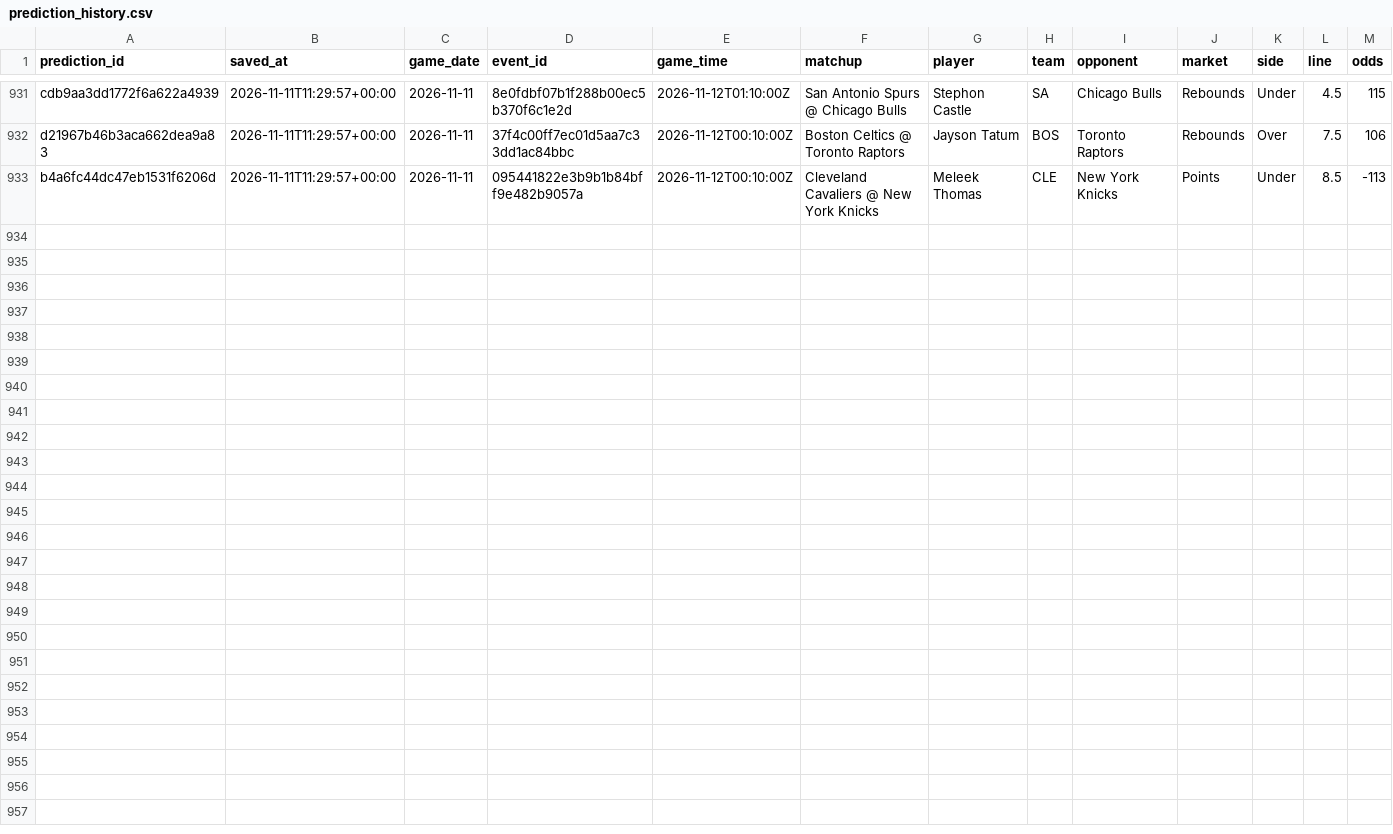
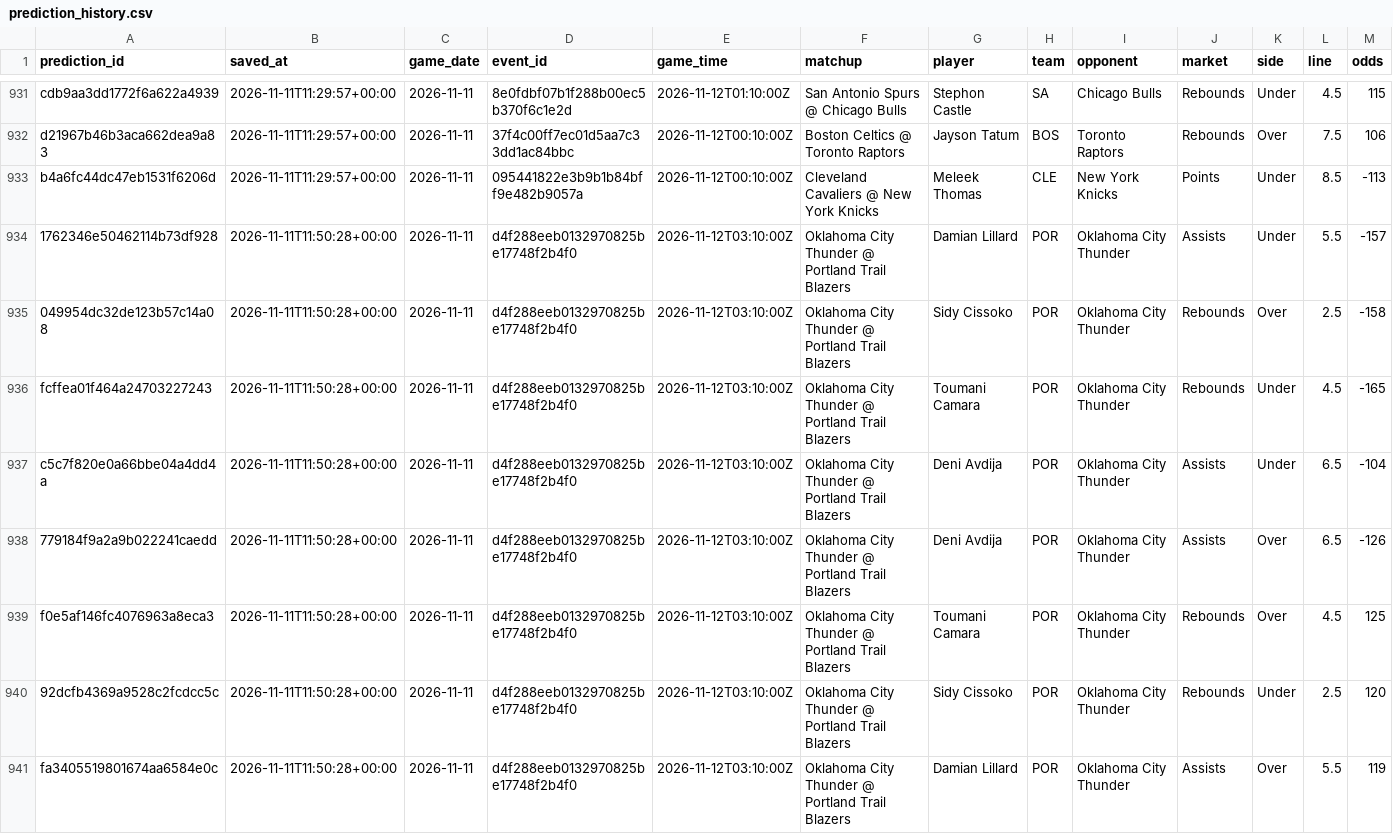
Before and after one commit to skbrillo/prop-analyzer, a CSV file: data/prediction_history.csv, drawn as a sheet; only a part is shown, gaps mark what is left out; rows hold the shown columns only; the diff names each change by its address in the sheet, - before the commit and + after, or states it on an @@ line.

```diff
--- a/data/prediction_history.csv
+++ b/data/prediction_history.csv
+row 934: 1762346e50462114b73df928 | 2026-11-11T11:50:28+00:00 | 2026-11-11 | d4f288eeb0132970825be17748f2b4f0 | 2026-11-12T03:10:00Z | Oklahoma City Thunder @ Portland Trail Blazers | Damian Lillard | POR | Oklahoma City Thunder | Assists | Under | 5.5 | -157
+row 935: 049954dc32de123b57c14a08 | 2026-11-11T11:50:28+00:00 | 2026-11-11 | d4f288eeb0132970825be17748f2b4f0 | 2026-11-12T03:10:00Z | Oklahoma City Thunder @ Portland Trail Blazers | Sidy Cissoko | POR | Oklahoma City Thunder | Rebounds | Over | 2.5 | -158
+row 936: fcffea01f464a24703227243 | 2026-11-11T11:50:28+00:00 | 2026-11-11 | d4f288eeb0132970825be17748f2b4f0 | 2026-11-12T03:10:00Z | Oklahoma City Thunder @ Portland Trail Blazers | Toumani Camara | POR | Oklahoma City Thunder | Rebounds | Under | 4.5 | -165
+row 937: c5c7f820e0a66bbe04a4dd4a | 2026-11-11T11:50:28+00:00 | 2026-11-11 | d4f288eeb0132970825be17748f2b4f0 | 2026-11-12T03:10:00Z | Oklahoma City Thunder @ Portland Trail Blazers | Deni Avdija | POR | Oklahoma City Thunder | Assists | Under | 6.5 | -104
+row 938: 779184f9a2a9b022241caedd | 2026-11-11T11:50:28+00:00 | 2026-11-11 | d4f288eeb0132970825be17748f2b4f0 | 2026-11-12T03:10:00Z | Oklahoma City Thunder @ Portland Trail Blazers | Deni Avdija | POR | Oklahoma City Thunder | Assists | Over | 6.5 | -126
+row 939: f0e5af146fc4076963a8eca3 | 2026-11-11T11:50:28+00:00 | 2026-11-11 | d4f288eeb0132970825be17748f2b4f0 | 2026-11-12T03:10:00Z | Oklahoma City Thunder @ Portland Trail Blazers | Toumani Camara | POR | Oklahoma City Thunder | Rebounds | Over | 4.5 | 125
+row 940: 92dcfb4369a9528c2fcdcc5c | 2026-11-11T11:50:28+00:00 | 2026-11-11 | d4f288eeb0132970825be17748f2b4f0 | 2026-11-12T03:10:00Z | Oklahoma City Thunder @ Portland Trail Blazers | Sidy Cissoko | POR | Oklahoma City Thunder | Rebounds | Under | 2.5 | 120
+row 941: fa3405519801674aa6584e0c | 2026-11-11T11:50:28+00:00 | 2026-11-11 | d4f288eeb0132970825be17748f2b4f0 | 2026-11-12T03:10:00Z | Oklahoma City Thunder @ Portland Trail Blazers | Damian Lillard | POR | Oklahoma City Thunder | Assists | Over | 5.5 | 119
```
Also changed, not shown: data/sample_odds.csv, 4 other files.
